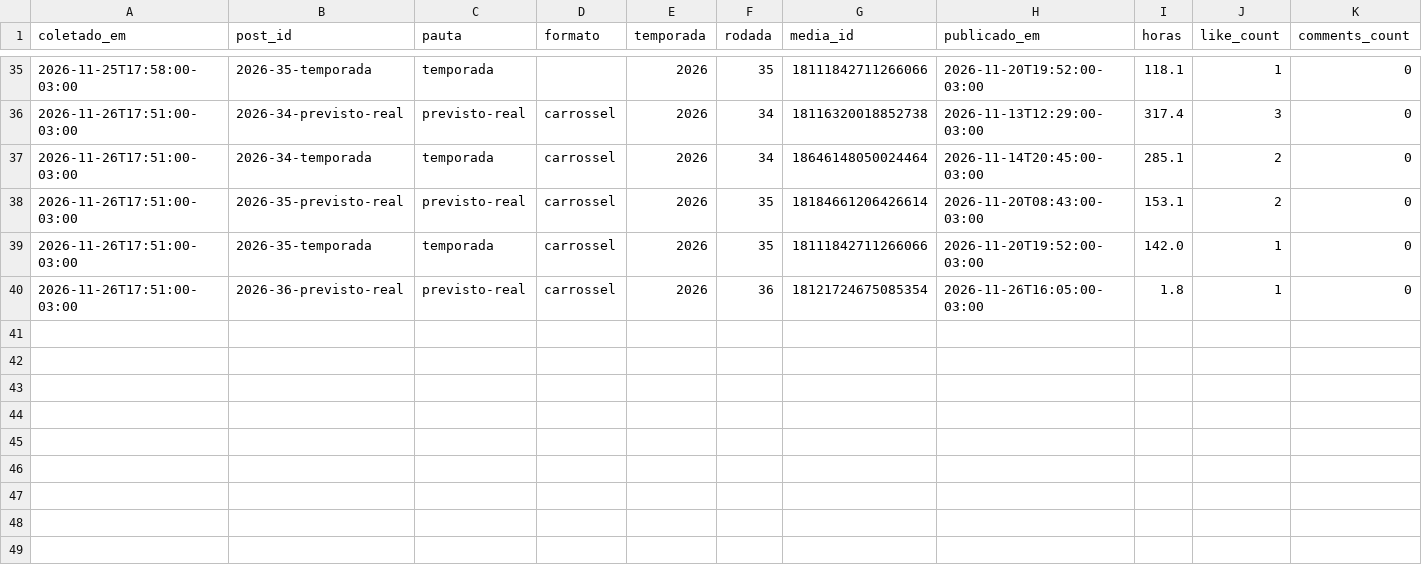
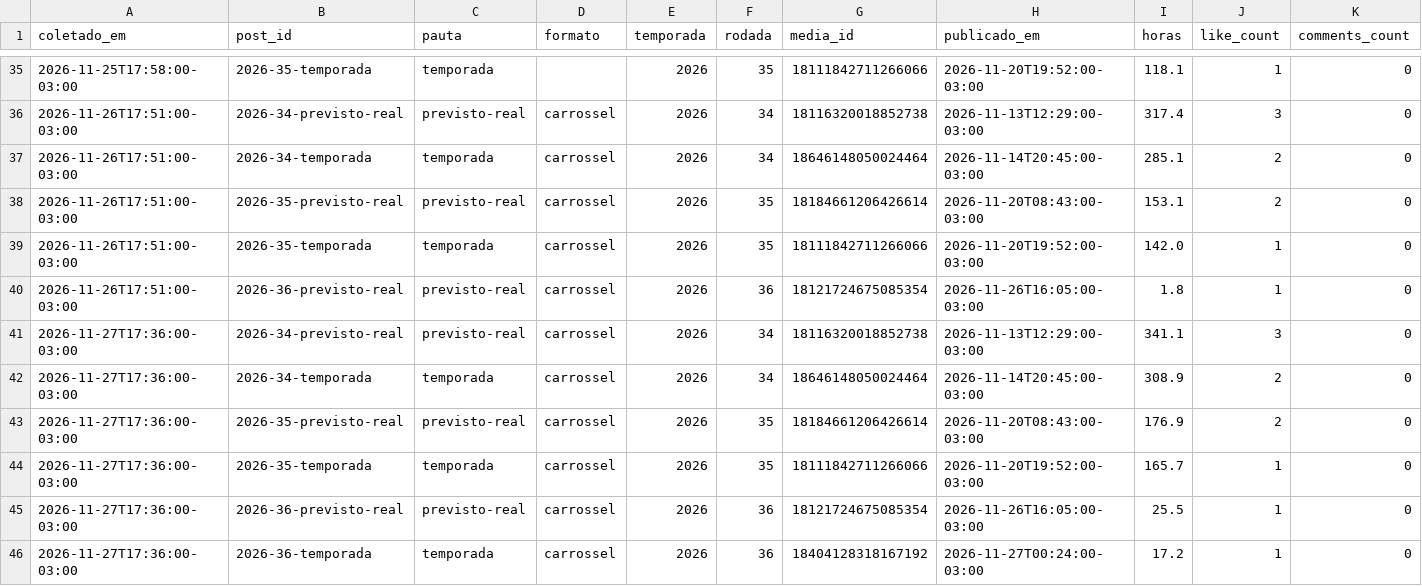
Before and after one commit to GuilhermeDeOliveiraAmorim/cartolaemdados-instagram, a CSV file: metricas/posts.csv, drawn as a sheet; only a part is shown, gaps mark what is left out; rows hold the shown columns only; the diff names each change by its address in the sheet, - before the commit and + after, or states it on an @@ line.

```diff
--- a/metricas/posts.csv
+++ b/metricas/posts.csv
+row 41: 2026-11-27T17:36:00-03:00 | 2026-34-previsto-real | previsto-real | carrossel | 2026 | 34 | 18116320018852738 | 2026-11-13T12:29:00-03:00 | 341.1 | 3 | 0
+row 42: 2026-11-27T17:36:00-03:00 | 2026-34-temporada | temporada | carrossel | 2026 | 34 | 18646148050024464 | 2026-11-14T20:45:00-03:00 | 308.9 | 2 | 0
+row 43: 2026-11-27T17:36:00-03:00 | 2026-35-previsto-real | previsto-real | carrossel | 2026 | 35 | 18184661206426614 | 2026-11-20T08:43:00-03:00 | 176.9 | 2 | 0
+row 44: 2026-11-27T17:36:00-03:00 | 2026-35-temporada | temporada | carrossel | 2026 | 35 | 18111842711266066 | 2026-11-20T19:52:00-03:00 | 165.7 | 1 | 0
+row 45: 2026-11-27T17:36:00-03:00 | 2026-36-previsto-real | previsto-real | carrossel | 2026 | 36 | 18121724675085354 | 2026-11-26T16:05:00-03:00 | 25.5 | 1 | 0
+row 46: 2026-11-27T17:36:00-03:00 | 2026-36-temporada | temporada | carrossel | 2026 | 36 | 18404128318167192 | 2026-11-27T00:24:00-03:00 | 17.2 | 1 | 0
```
Also changed, not shown: metricas/conta.csv, 1 other file.
